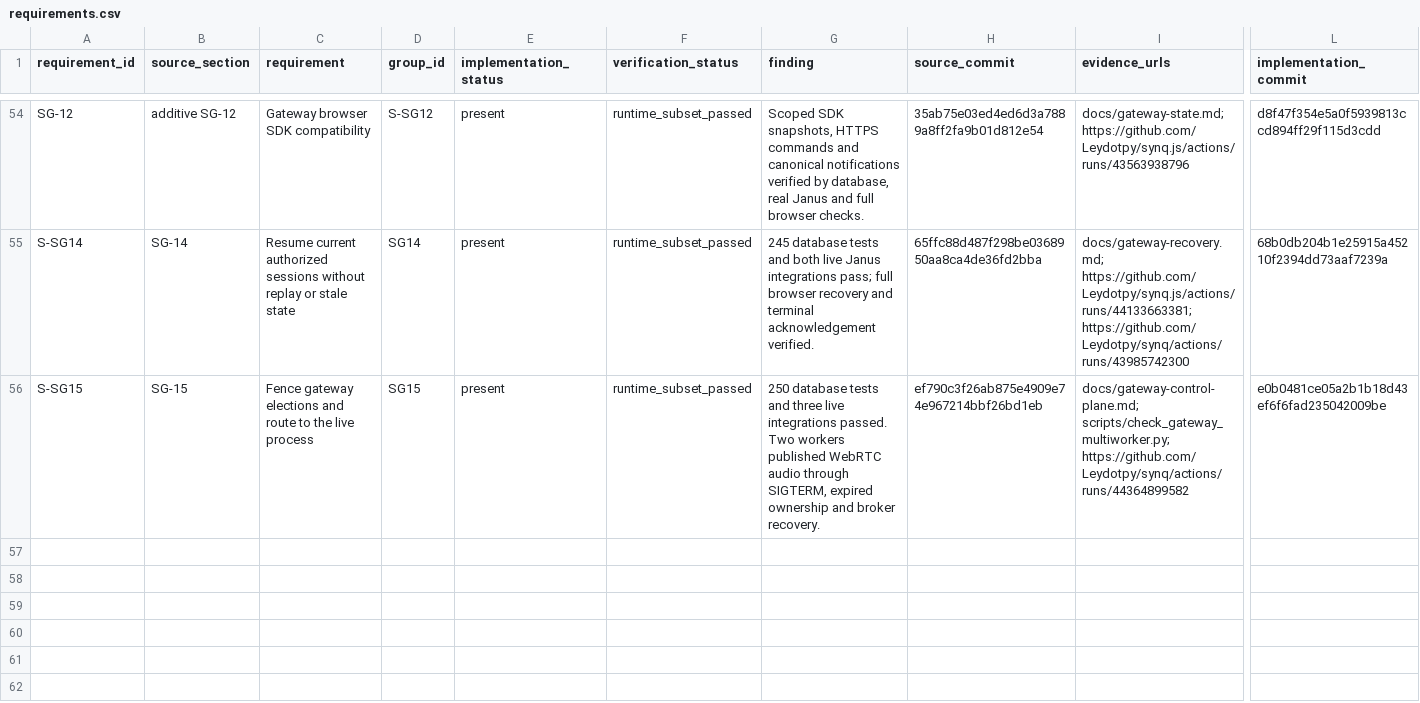
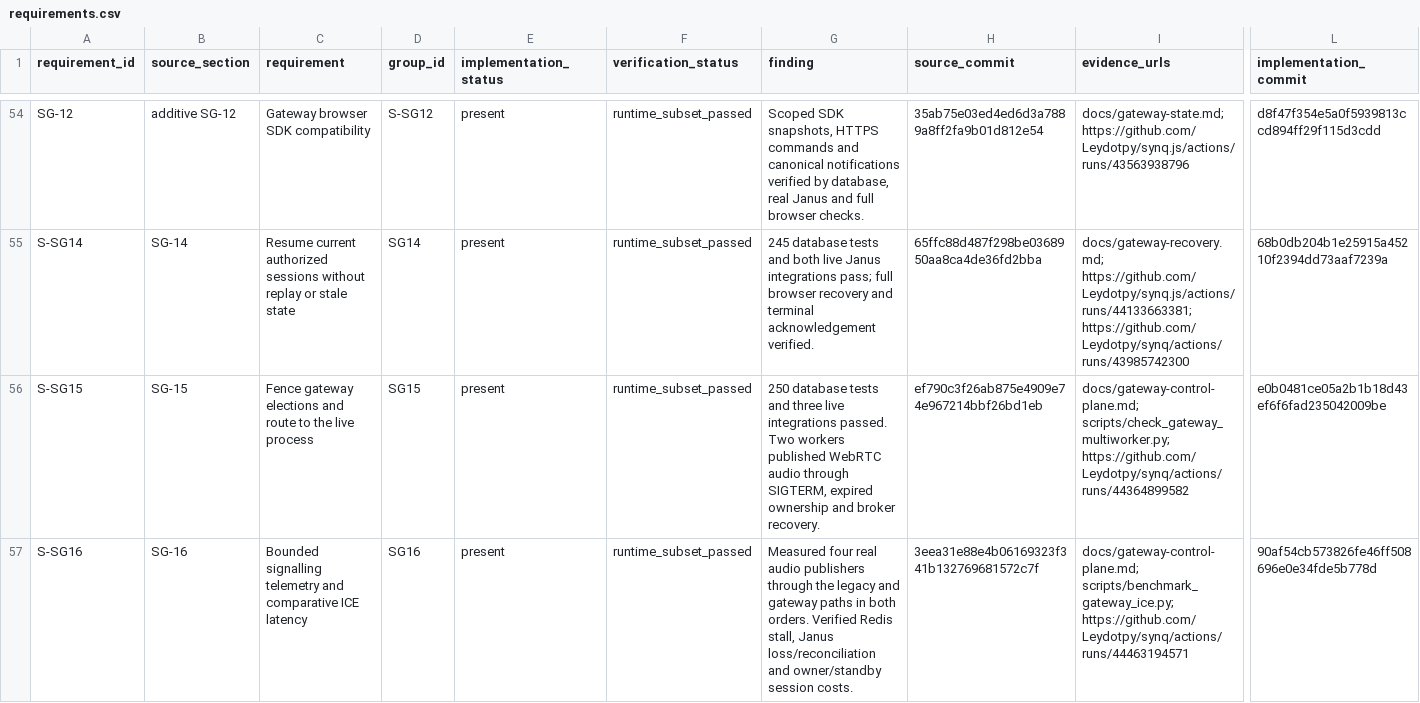
Before and after one commit to Leydotpy/synq, a CSV file: docs/agent-audit/requirements.csv, drawn as a sheet; only a part is shown, gaps mark what is left out; rows hold the shown columns only; the diff names each change by its address in the sheet, - before the commit and + after, or states it on an @@ line.

Commit message:
Record SG-16 control-plane verification for maintainer review

```diff
--- a/docs/agent-audit/requirements.csv
+++ b/docs/agent-audit/requirements.csv
+row 57: S-SG16 | SG-16 | Bounded signalling telemetry and comparative ICE latency | SG16 | present | runtime_subset_passed | Measured four real audio publishers through the legacy and gateway paths in both orders. Verified Redis stall, Janus loss/reconciliation and owner/standby session costs. | 3eea31e88e4b06169323f341b132769681572c7f | docs/gateway-control-plane.md; scripts/benchmark_gateway_ice.py; https://github.com/Leydotpy/synq/actions/runs/44463194571 | 90af54cb573826fe46ff508696e0e34fde5b778d
```
Also changed, not shown: 2 other files.
